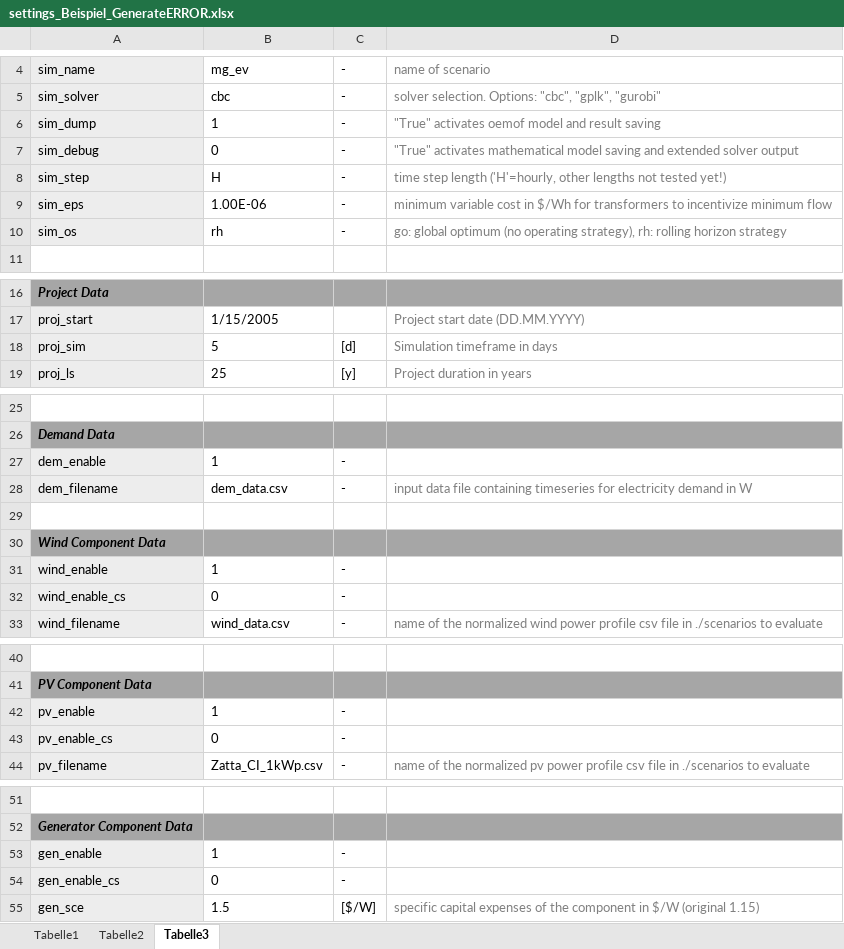
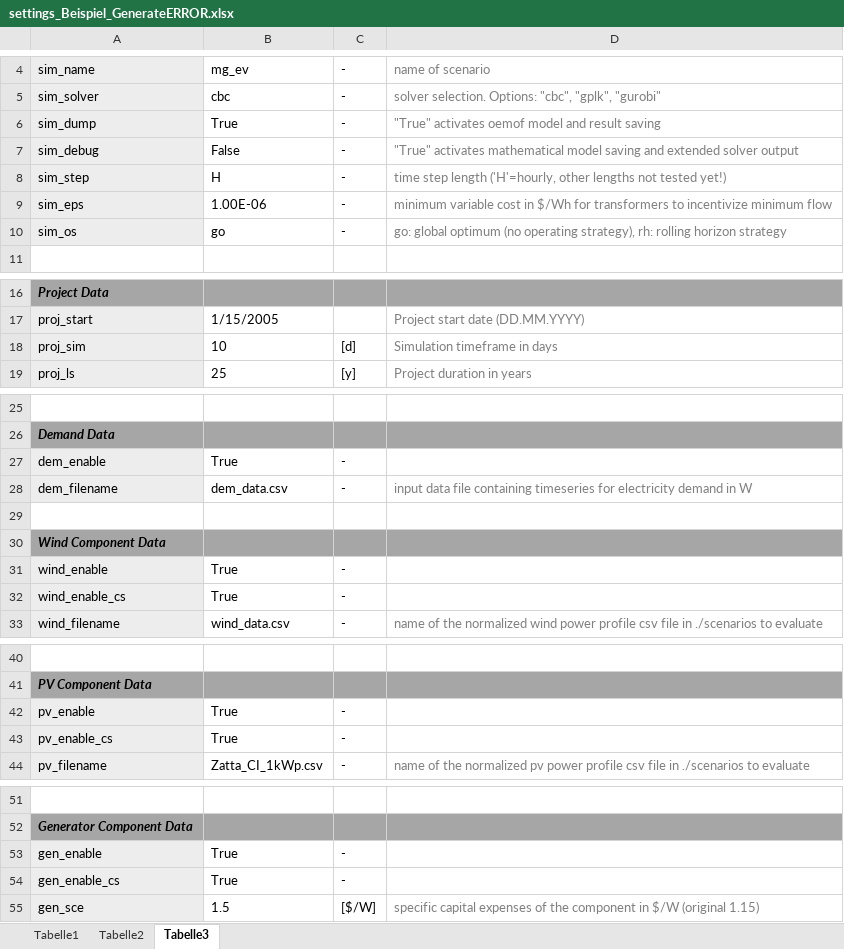
Before and after one commit to TUMFTM/REVOL-E-TION, an Excel workbook: settings/settings_Beispiel_GenerateERROR.xlsx, sheet Tabelle3, drawn as a sheet; only a part is shown, gaps mark what is left out; values as stored, in another font and other column widths than the file's, no borders; the diff covers the shown part only; the diff names each change by its address in the sheet, - before the commit and + after, or states it on an @@ line.

```diff
--- a/settings/settings_Beispiel_GenerateERROR.xlsx (sheet Tabelle3)
+++ b/settings/settings_Beispiel_GenerateERROR.xlsx (sheet Tabelle3)
-B6: 1
+B6: True
-B7: 0
+B7: False
-B10: rh
+B10: go
-B18: 5
+B18: 10
-B27: 1
+B27: True
-B31: 1
+B31: True
-B32: 0
+B32: True
-B42: 1
+B42: True
-B43: 0
+B43: True
-B53: 1
+B53: True
-B54: 0
+B54: True
```
Also changed, not shown: 4 edited cells elsewhere in this sheet, sheet Tabelle1, sheet Tabelle2, 4 other files.
